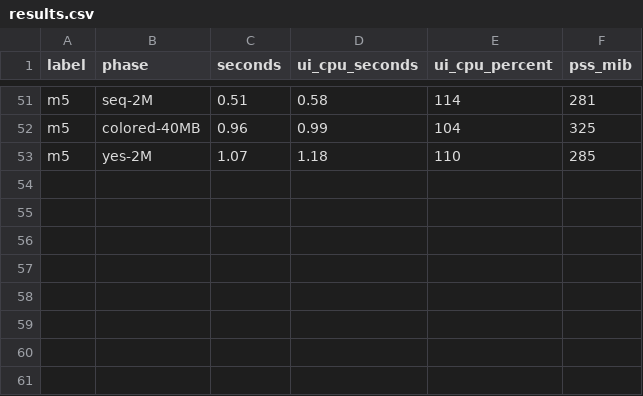
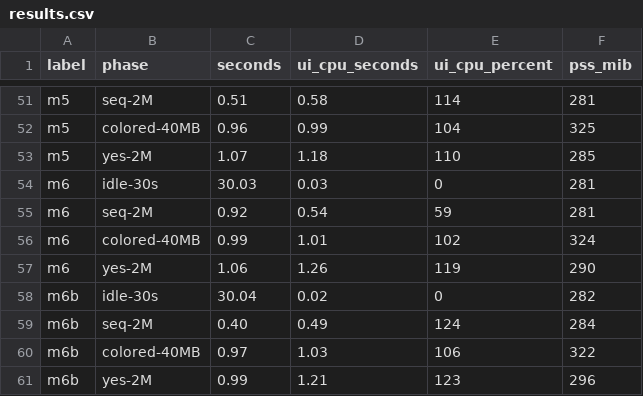
Before and after one commit to koavan/wtf-terminal, a CSV file: linux/bench/results.csv, drawn as a sheet; only a part is shown, gaps mark what is left out.

```diff
--- a/linux/bench/results.csv
+++ b/linux/bench/results.csv
@@ -53 +53,9 @@ m5,colored-40MB,0.96,0.99,104,325
 m5,yes-2M,1.07,1.18,110,285
+m6,idle-30s,30.03,0.03,0,281
+m6,seq-2M,0.92,0.54,59,281
+m6,colored-40MB,0.99,1.01,102,324
+m6,yes-2M,1.06,1.26,119,290
+m6b,idle-30s,30.04,0.02,0,282
+m6b,seq-2M,0.40,0.49,124,284
+m6b,colored-40MB,0.97,1.03,106,322
+m6b,yes-2M,0.99,1.21,123,296
```
Also changed, not shown: 32 other files.
